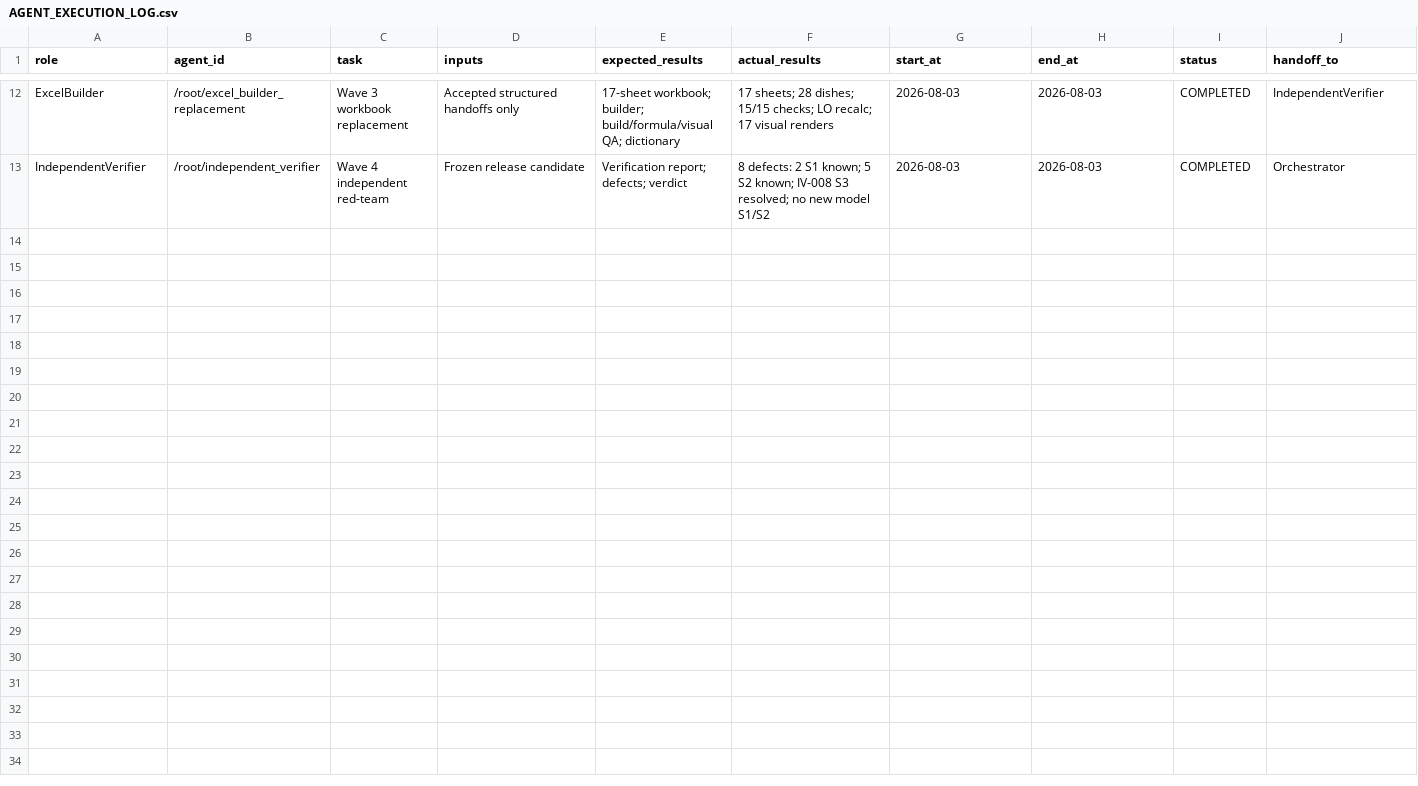
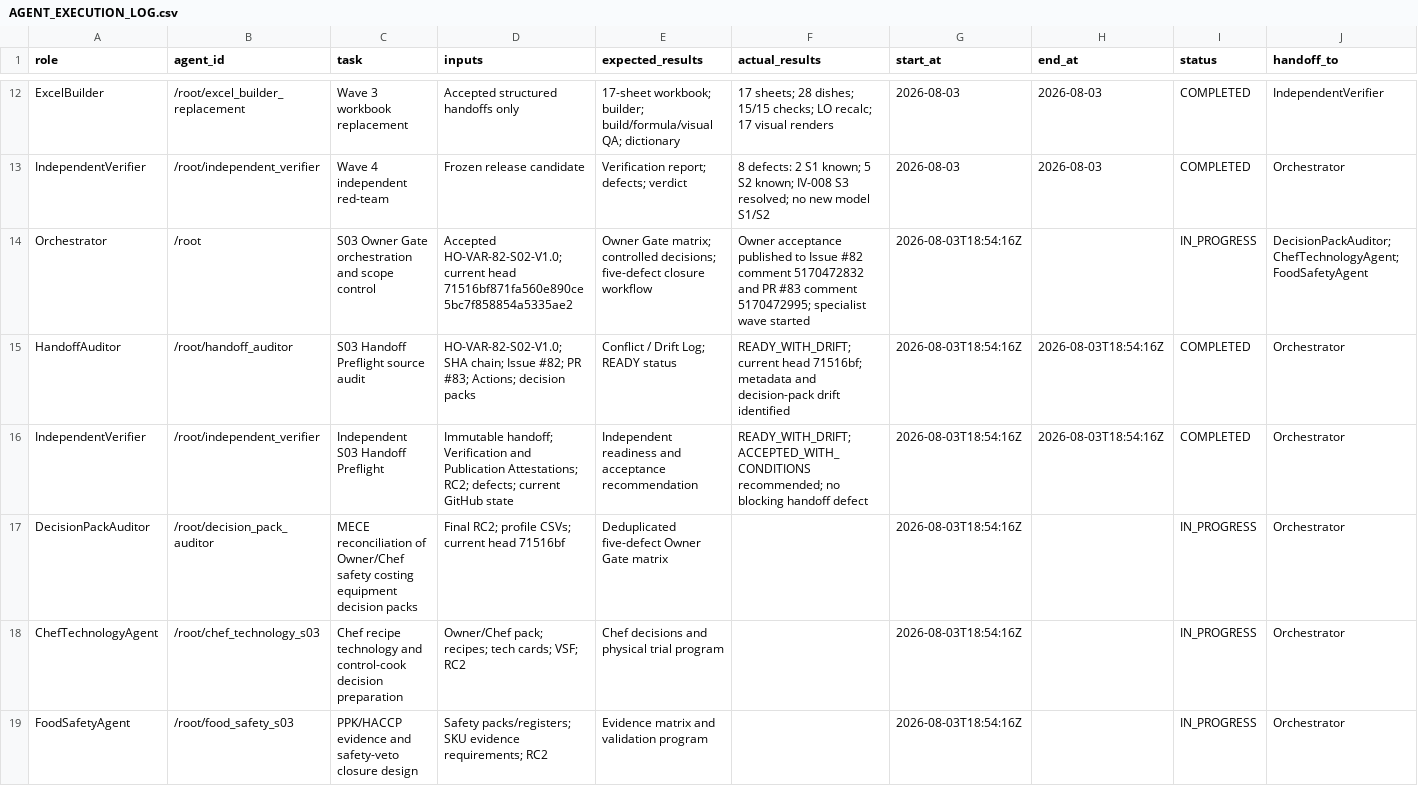
Before and after one commit to slavagrachov/varshavka-cafe-usali-model, a CSV file: docs/07-operations/issue-82/AGENT_EXECUTION_LOG.csv, drawn as a sheet; only a part is shown, gaps mark what is left out; rows hold the shown columns only; the diff names each change by its address in the sheet, - before the commit and + after, or states it on an @@ line.

Commit message:
docs(issue-82): start S03 owner gate log

```diff
--- a/docs/07-operations/issue-82/AGENT_EXECUTION_LOG.csv
+++ b/docs/07-operations/issue-82/AGENT_EXECUTION_LOG.csv
+row 14: Orchestrator | /root | S03 Owner Gate orchestration and scope control | Accepted HO-VAR-82-S02-V1.0; current head 71516bf871fa560e890ce5bc7f858854a5335ae2 | Owner Gate matrix; controlled decisions; five-defect closure workflow | Owner acceptance published to Issue #82 comment 5170472832 and PR #83 comment 5170472995; specialist wave started | 2026-08-03T18:54:16Z |  | IN_PROGRESS | DecisionPackAuditor; ChefTechnologyAgent; FoodSafetyAgent
+row 15: HandoffAuditor | /root/handoff_auditor | S03 Handoff Preflight source audit | HO-VAR-82-S02-V1.0; SHA chain; Issue #82; PR #83; Actions; decision packs | Conflict / Drift Log; READY status | READY_WITH_DRIFT; current head 71516bf; metadata and decision-pack drift identified | 2026-08-03T18:54:16Z | 2026-08-03T18:54:16Z | COMPLETED | Orchestrator
+row 16: IndependentVerifier | /root/independent_verifier | Independent S03 Handoff Preflight | Immutable handoff; Verification and Publication Attestations; RC2; defects; current GitHub state | Independent readiness and acceptance recommendation | READY_WITH_DRIFT; ACCEPTED_WITH_CONDITIONS recommended; no blocking handoff defect | 2026-08-03T18:54:16Z | 2026-08-03T18:54:16Z | COMPLETED | Orchestrator
+row 17: DecisionPackAuditor | /root/decision_pack_auditor | MECE reconciliation of Owner/Chef safety costing equipment decision packs | Final RC2; profile CSVs; current head 71516bf | Deduplicated five-defect Owner Gate matrix |  | 2026-08-03T18:54:16Z |  | IN_PROGRESS | Orchestrator
+row 18: ChefTechnologyAgent | /root/chef_technology_s03 | Chef recipe technology and control-cook decision preparation | Owner/Chef pack; recipes; tech cards; VSF; RC2 | Chef decisions and physical trial program |  | 2026-08-03T18:54:16Z |  | IN_PROGRESS | Orchestrator
+row 19: FoodSafetyAgent | /root/food_safety_s03 | PPK/HACCP evidence and safety-veto closure design | Safety packs/registers; SKU evidence requirements; RC2 | Evidence matrix and validation program |  | 2026-08-03T18:54:16Z |  | IN_PROGRESS | Orchestrator
```
